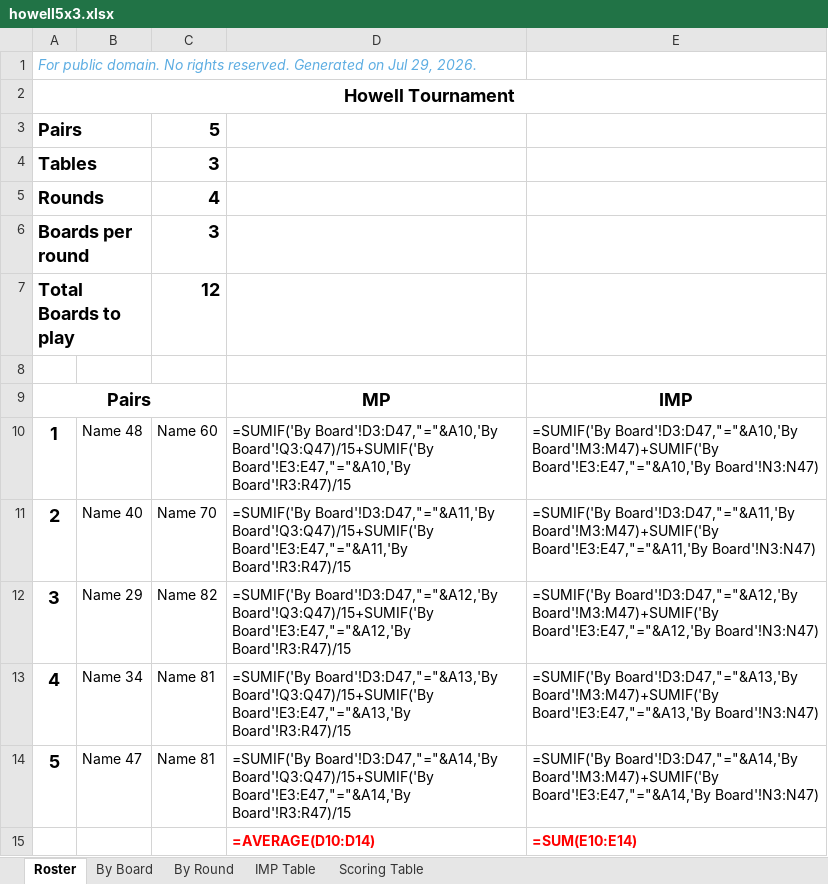
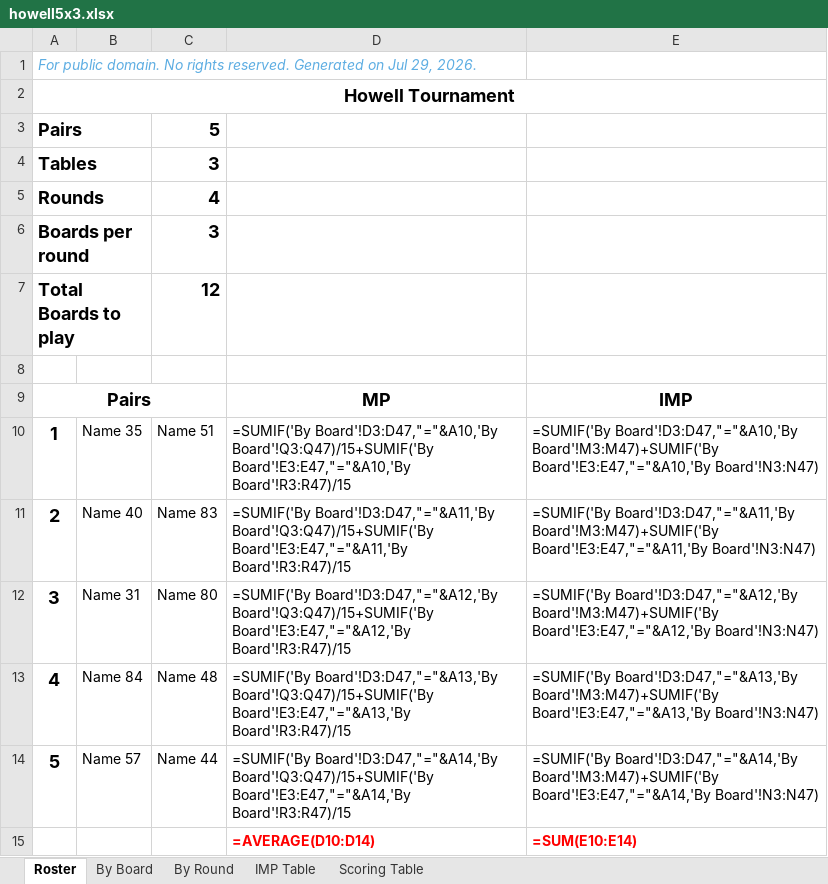
Before and after one commit to sywhub/howellcards, an Excel workbook: howell5x3.xlsx, sheet Roster, drawn as a sheet; values as stored, in another font and other column widths than the file's, no borders; formulas without a stored value are shown as written; the diff names each change by its address in the sheet, - before the commit and + after, or states it on an @@ line.

```diff
--- a/howell5x3.xlsx (sheet Roster)
+++ b/howell5x3.xlsx (sheet Roster)
-B10: Name 48
+B10: Name 35
-C10: Name 60
+C10: Name 51
-C11: Name 70
+C11: Name 83
-B12: Name 29
+B12: Name 31
-C12: Name 82
+C12: Name 80
-B13: Name 34
+B13: Name 84
-C13: Name 81
+C13: Name 48
-B14: Name 47
+B14: Name 57
-C14: Name 81
+C14: Name 44
```
Also changed, not shown: howell4x3.xlsx, howell6x3.xlsx, 17 other files.
